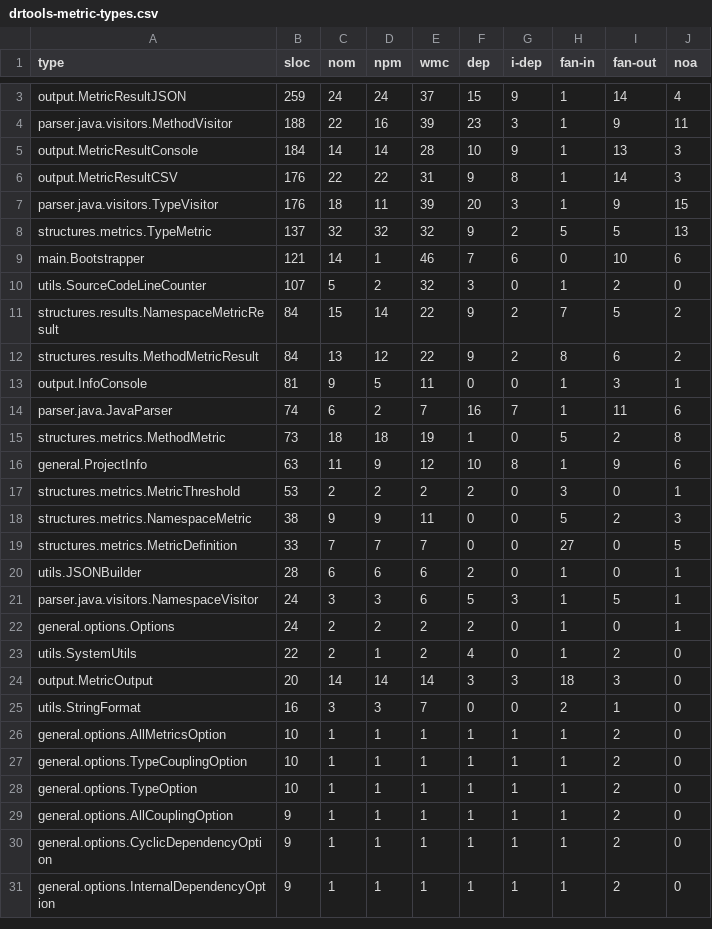
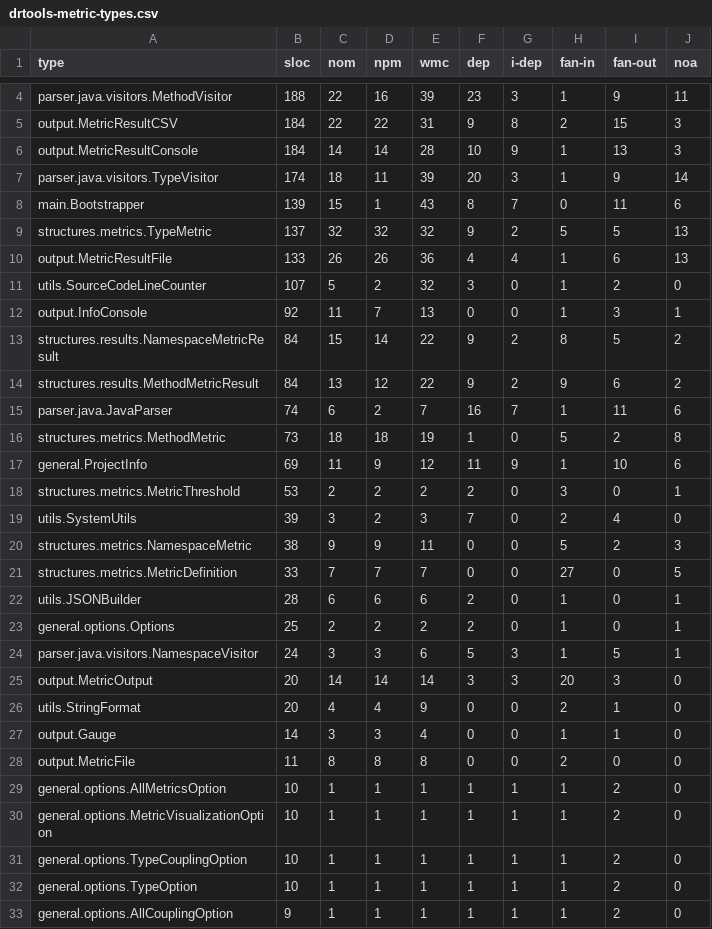
Before and after one commit to guilhermeslacerda/drtools-metric-visualization, a CSV file: datasets/DrToolsMetric/drtools-metric-types.csv, drawn as a sheet; only a part is shown, gaps mark what is left out; the shorter side is filled out with more unchanged rows; the diff covers the shown part only.

```diff
--- a/datasets/DrToolsMetric/drtools-metric-types.csv
+++ b/datasets/DrToolsMetric/drtools-metric-types.csv
@@ -3,16 +4,17 @@
-"output.MetricResultJSON",259,24,24,37,15,9,1,14,4
 "parser.java.visitors.MethodVisitor",188,22,16,39,23,3,1,9,11
+"output.MetricResultCSV",184,22,22,31,9,8,2,15,3
 "output.MetricResultConsole",184,14,14,28,10,9,1,13,3
-"output.MetricResultCSV",176,22,22,31,9,8,1,14,3
-"parser.java.visitors.TypeVisitor",176,18,11,39,20,3,1,9,15
+"parser.java.visitors.TypeVisitor",174,18,11,39,20,3,1,9,14
+"main.Bootstrapper",139,15,1,43,8,7,0,11,6
 "structures.metrics.TypeMetric",137,32,32,32,9,2,5,5,13
-"main.Bootstrapper",121,14,1,46,7,6,0,10,6
+"output.MetricResultFile",133,26,26,36,4,4,1,6,13
 "utils.SourceCodeLineCounter",107,5,2,32,3,0,1,2,0
-"structures.results.NamespaceMetricResult",84,15,14,22,9,2,7,5,2
-"structures.results.MethodMetricResult",84,13,12,22,9,2,8,6,2
-"output.InfoConsole",81,9,5,11,0,0,1,3,1
+"output.InfoConsole",92,11,7,13,0,0,1,3,1
+"structures.results.NamespaceMetricResult",84,15,14,22,9,2,8,5,2
+"structures.results.MethodMetricResult",84,13,12,22,9,2,9,6,2
 "parser.java.JavaParser",74,6,2,7,16,7,1,11,6
 "structures.metrics.MethodMetric",73,18,18,19,1,0,5,2,8
-"general.ProjectInfo",63,11,9,12,10,8,1,9,6
+"general.ProjectInfo",69,11,9,12,11,9,1,10,6
 "structures.metrics.MetricThreshold",53,2,2,2,2,0,3,0,1
+"utils.SystemUtils",39,3,2,3,7,0,2,4,0
 "structures.metrics.NamespaceMetric",38,9,9,11,0,0,5,2,3
@@ -20,8 +22,10 @@
 "utils.JSONBuilder",28,6,6,6,2,0,1,0,1
+"general.options.Options",25,2,2,2,2,0,1,0,1
 "parser.java.visitors.NamespaceVisitor",24,3,3,6,5,3,1,5,1
-"general.options.Options",24,2,2,2,2,0,1,0,1
-"utils.SystemUtils",22,2,1,2,4,0,1,2,0
-"output.MetricOutput",20,14,14,14,3,3,18,3,0
-"utils.StringFormat",16,3,3,7,0,0,2,1,0
+"output.MetricOutput",20,14,14,14,3,3,20,3,0
+"utils.StringFormat",20,4,4,9,0,0,2,1,0
+"output.Gauge",14,3,3,4,0,0,1,1,0
+"output.MetricFile",11,8,8,8,0,0,2,0,0
 "general.options.AllMetricsOption",10,1,1,1,1,1,1,2,0
+"general.options.MetricVisualizationOption",10,1,1,1,1,1,1,2,0
 "general.options.TypeCouplingOption",10,1,1,1,1,1,1,2,0
```
Also changed, not shown: 1 added row and 7 edited cells elsewhere in this file, datasets/DrToolsMetric/drtools-metric-namespaces.csv, 13 other files.
